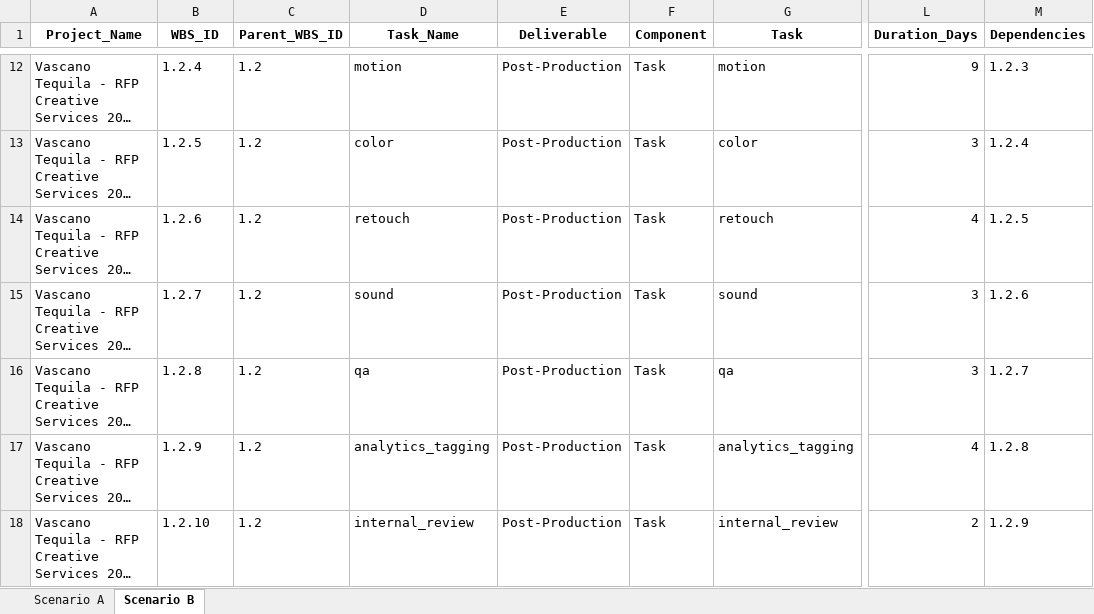
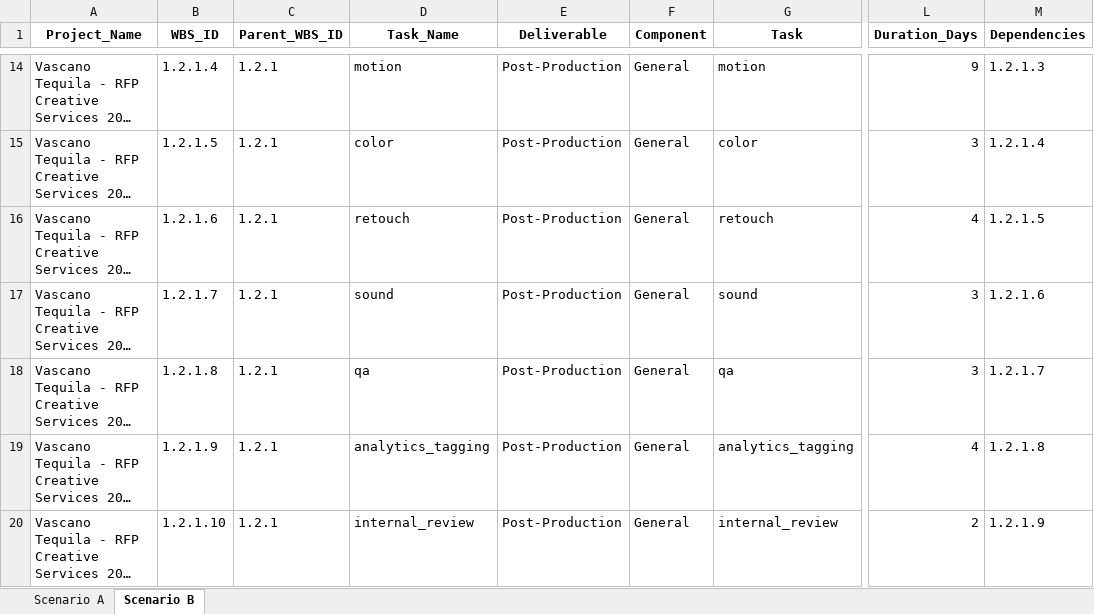
Before and after one commit to The-Charles-Group/Project-Builder-TCG, an Excel workbook: Vascano Tequila - RFP Creative Services 2022 (8) - Scenarios A & B - Workfront Export.xlsx, sheet Scenario B, drawn as a sheet; only a part is shown, gaps mark what is left out; long unchanged cells end in …; values as stored, in another font and other column widths than the file's, no borders; addresses are those after the commit; the diff covers the shown part only; the diff names each change by its address in the sheet, - before the commit and + after, or states it on an @@ line.

```diff
--- a/Vascano Tequila - RFP Creative Services 2022 (8) - Scenarios A & B - Workfront Export.xlsx (sheet Scenario B)
+++ b/Vascano Tequila - RFP Creative Services 2022 (8) - Scenarios A & B - Workfront Export.xlsx (sheet Scenario B)
-B14 (WBS_ID): 1.2.4
+B14 (WBS_ID): 1.2.1.4
-C14:C20 (Parent_WBS_ID): 1.2
+C14:C20 (Parent_WBS_ID): 1.2.1
-F14:F20 (Component): Task
+F14:F20 (Component): General
-M14 (Dependencies): 1.2.3
+M14 (Dependencies): 1.2.1.3
-B15 (WBS_ID): 1.2.5
+B15 (WBS_ID): 1.2.1.5
-M15 (Dependencies): 1.2.4
+M15 (Dependencies): 1.2.1.4
-B16 (WBS_ID): 1.2.6
+B16 (WBS_ID): 1.2.1.6
-M16 (Dependencies): 1.2.5
+M16 (Dependencies): 1.2.1.5
-B17 (WBS_ID): 1.2.7
+B17 (WBS_ID): 1.2.1.7
-M17 (Dependencies): 1.2.6
+M17 (Dependencies): 1.2.1.6
-B18 (WBS_ID): 1.2.8
+B18 (WBS_ID): 1.2.1.8
-M18 (Dependencies): 1.2.7
+M18 (Dependencies): 1.2.1.7
-B19 (WBS_ID): 1.2.9
+B19 (WBS_ID): 1.2.1.9
-M19 (Dependencies): 1.2.8
+M19 (Dependencies): 1.2.1.8
-B20 (WBS_ID): 1.2.10
+B20 (WBS_ID): 1.2.1.10
-M20 (Dependencies): 1.2.9
+M20 (Dependencies): 1.2.1.9
```
Also changed, not shown: 5 added rows and 176 edited cells elsewhere in this sheet, sheet Scenario A.
